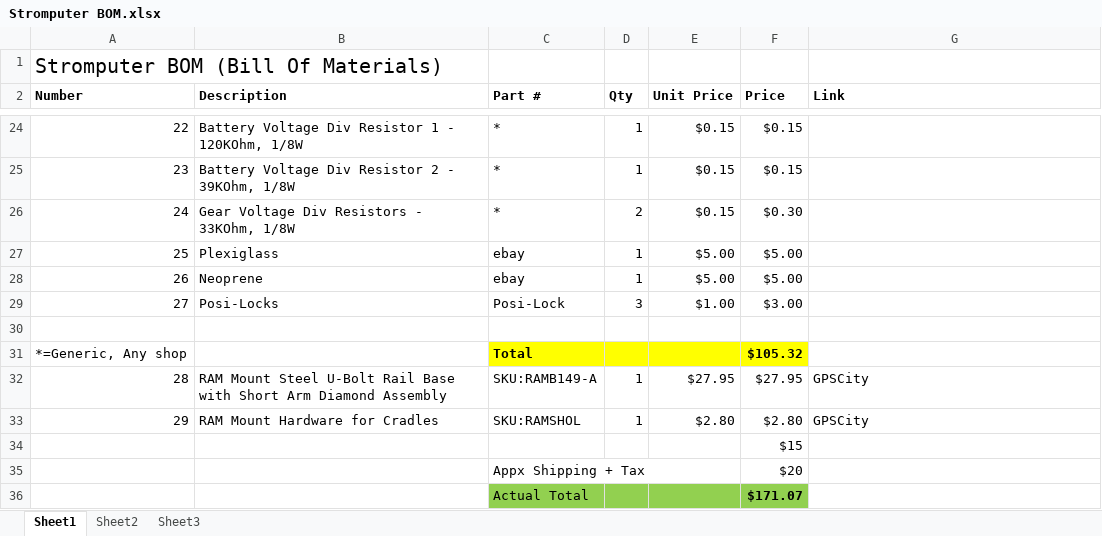
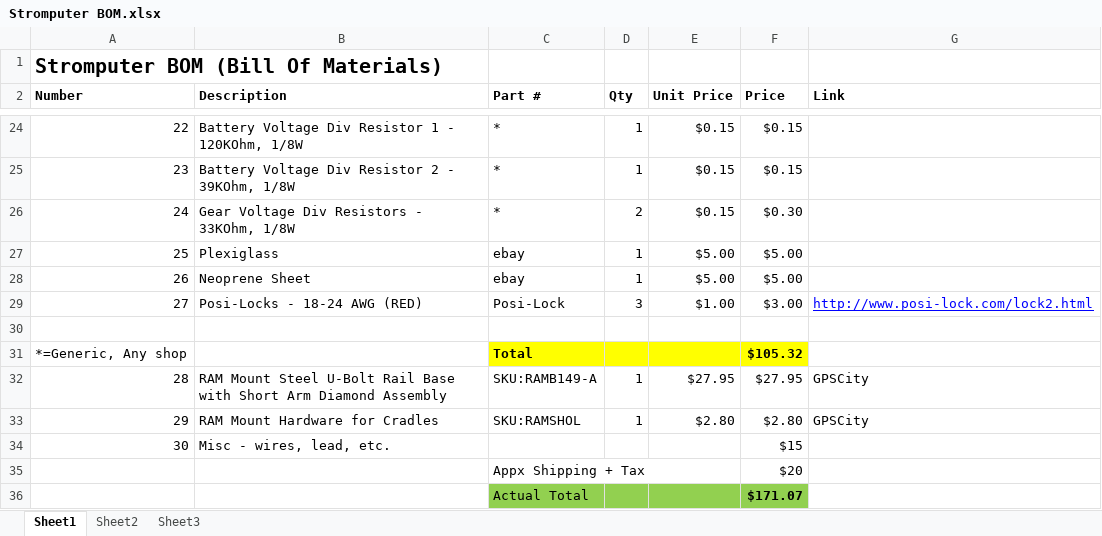
Before and after one commit to bigman73/stromputer, an Excel workbook: Project/Stromputer BOM.xlsx, sheet Sheet1, drawn as a sheet; only a part is shown, gaps mark what is left out; values as stored, in another font and other column widths than the file's, no borders; removed rows and columns are numbered as before the commit, all else as after; the diff names each change by its address in the sheet, - before the commit and + after, or states it on an @@ line.

Commit message:
Updated descriptions, fonts

```diff
--- a/Project/Stromputer BOM.xlsx (sheet Sheet1)
+++ b/Project/Stromputer BOM.xlsx (sheet Sheet1)
-A1 bold: off
+A1 bold: on
-B28 (Description): Neoprene
+B28 (Description): Neoprene Sheet
-B29 (Description): Posi-Locks
+B29 (Description): Posi-Locks - 18-24 AWG (RED)
-G29 (Link): (empty)
+G29 (Link): http://www.posi-lock.com/lock2.html
-row 34:  |  |  |  |  | $15
+row 34: 30 | Misc - wires, lead, etc. |  |  |  | $15
```
